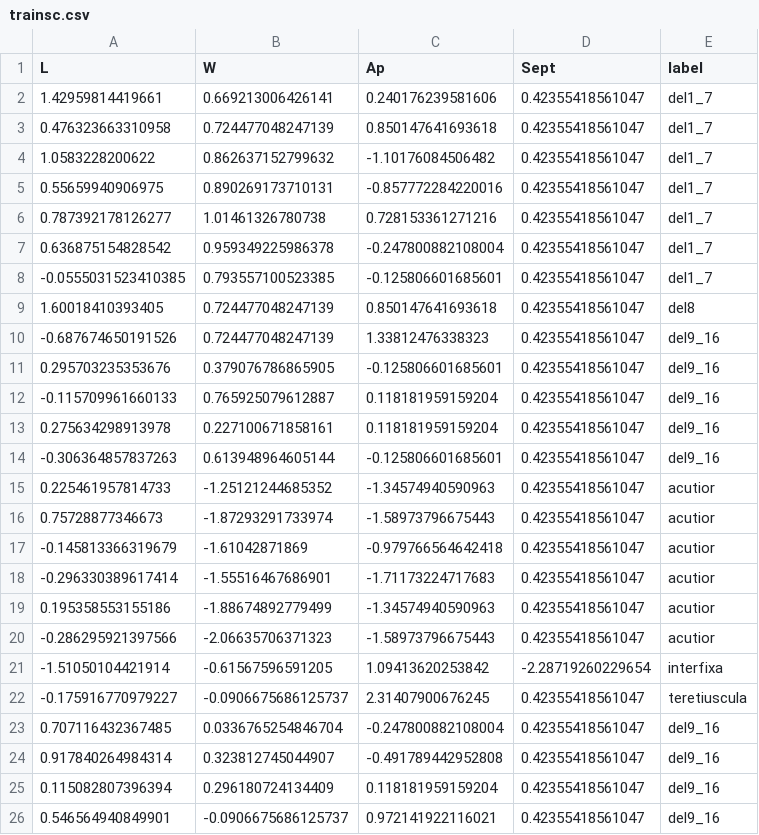
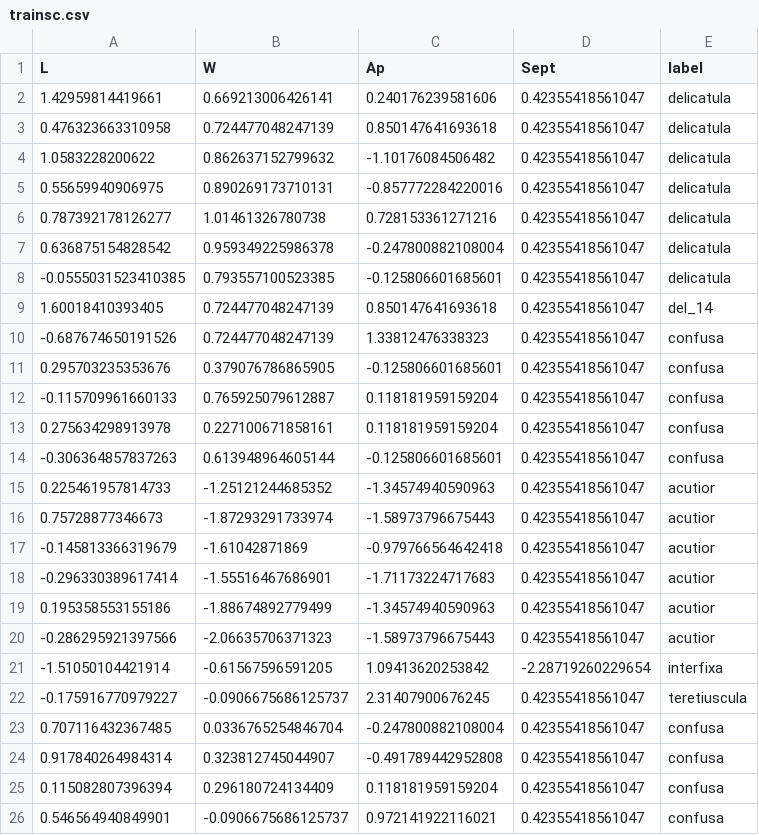
Before and after one commit to stefanekman/arctomia, a CSV file: hyperfast/trainsc.csv, drawn as a sheet.

Commit message:
trainsc.csv

```diff
--- a/hyperfast/trainsc.csv
+++ b/hyperfast/trainsc.csv
@@ -1,15 +1,15 @@
 "L","W","Ap","Sept","label"
-1.42959814419661,0.669213006426141,0.240176239581606,0.42355418561047,del1_7
-0.476323663310958,0.724477048247139,0.850147641693618,0.42355418561047,del1_7
-1.0583228200622,0.862637152799632,-1.10176084506482,0.42355418561047,del1_7
-0.55659940906975,0.890269173710131,-0.857772284220016,0.42355418561047,del1_7
-0.787392178126277,1.01461326780738,0.728153361271216,0.42355418561047,del1_7
-0.636875154828542,0.959349225986378,-0.247800882108004,0.42355418561047,del1_7
--0.0555031523410385,0.793557100523385,-0.125806601685601,0.42355418561047,del1_7
-1.60018410393405,0.724477048247139,0.850147641693618,0.42355418561047,del8
--0.687674650191526,0.724477048247139,1.33812476338323,0.42355418561047,del9_16
-0.295703235353676,0.379076786865905,-0.125806601685601,0.42355418561047,del9_16
--0.115709961660133,0.765925079612887,0.118181959159204,0.42355418561047,del9_16
-0.275634298913978,0.227100671858161,0.118181959159204,0.42355418561047,del9_16
--0.306364857837263,0.613948964605144,-0.125806601685601,0.42355418561047,del9_16
+1.42959814419661,0.669213006426141,0.240176239581606,0.42355418561047,delicatula
+0.476323663310958,0.724477048247139,0.850147641693618,0.42355418561047,delicatula
+1.0583228200622,0.862637152799632,-1.10176084506482,0.42355418561047,delicatula
+0.55659940906975,0.890269173710131,-0.857772284220016,0.42355418561047,delicatula
+0.787392178126277,1.01461326780738,0.728153361271216,0.42355418561047,delicatula
+0.636875154828542,0.959349225986378,-0.247800882108004,0.42355418561047,delicatula
+-0.0555031523410385,0.793557100523385,-0.125806601685601,0.42355418561047,delicatula
+1.60018410393405,0.724477048247139,0.850147641693618,0.42355418561047,del_14
+-0.687674650191526,0.724477048247139,1.33812476338323,0.42355418561047,confusa
+0.295703235353676,0.379076786865905,-0.125806601685601,0.42355418561047,confusa
+-0.115709961660133,0.765925079612887,0.118181959159204,0.42355418561047,confusa
+0.275634298913978,0.227100671858161,0.118181959159204,0.42355418561047,confusa
+-0.306364857837263,0.613948964605144,-0.125806601685601,0.42355418561047,confusa
 0.225461957814733,-1.25121244685352,-1.34574940590963,0.42355418561047,acutior
@@ -22,5 +22,5 @@
 -0.175916770979227,-0.0906675686125737,2.31407900676245,0.42355418561047,teretiuscula
-0.707116432367485,0.0336765254846704,-0.247800882108004,0.42355418561047,del9_16
-0.917840264984314,0.323812745044907,-0.491789442952808,0.42355418561047,del9_16
-0.115082807396394,0.296180724134409,0.118181959159204,0.42355418561047,del9_16
-0.546564940849901,-0.0906675686125737,0.972141922116021,0.42355418561047,del9_16
+0.707116432367485,0.0336765254846704,-0.247800882108004,0.42355418561047,confusa
+0.917840264984314,0.323812745044907,-0.491789442952808,0.42355418561047,confusa
+0.115082807396394,0.296180724134409,0.118181959159204,0.42355418561047,confusa
+0.546564940849901,-0.0906675686125737,0.972141922116021,0.42355418561047,confusa
```
